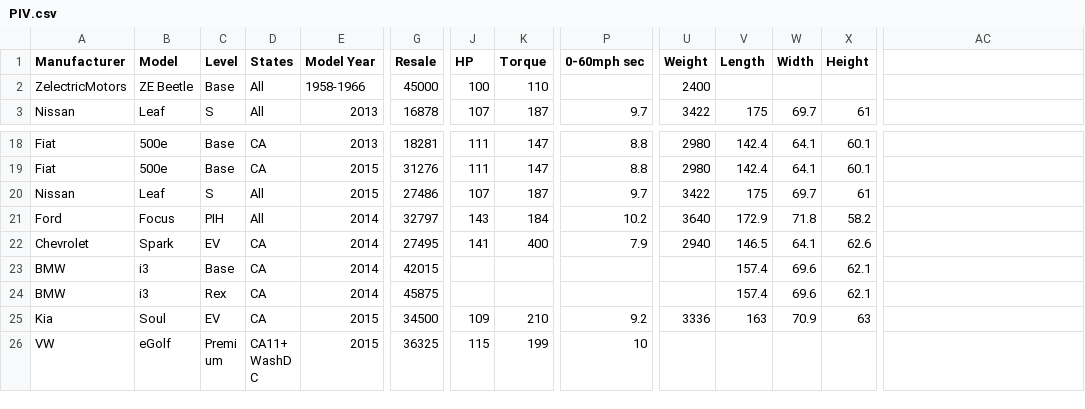
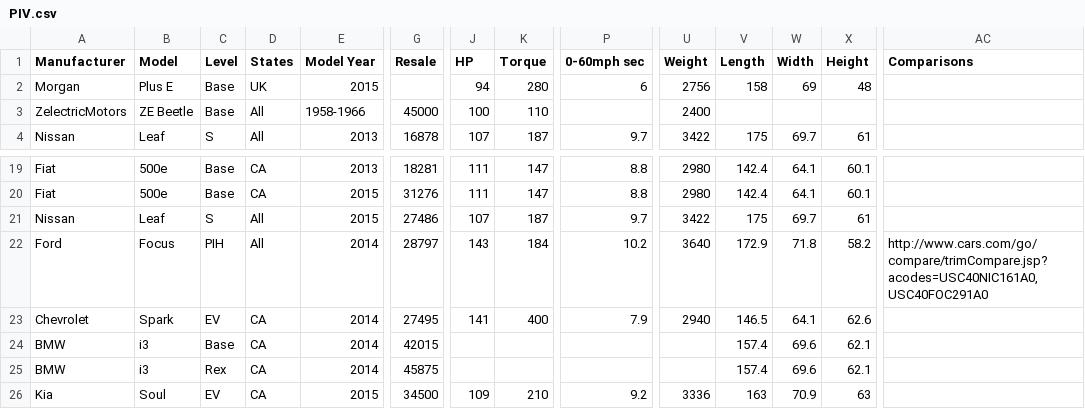
Before and after one commit to 12Lab/SLIDcES, a CSV file: CSV_Samples/PIV.csv, drawn as a sheet; only a part is shown, gaps mark what is left out; the shorter side is filled out with more unchanged rows; addresses are those after the commit; rows hold the shown columns only; the diff names each change by its address in the sheet, - before the commit and + after, or states it on an @@ line.

Commit message:
0.99.101 dataCount fix

```diff
--- a/CSV_Samples/PIV.csv
+++ b/CSV_Samples/PIV.csv
-AC1: (empty)
+AC1: Comparisons
+row 2: Morgan | Plus E | Base | UK | 2015 |  | 94 | 280 | 6 | 2756 | 158 | 69 | 48
-G22 (Resale): 32797
+G22 (Resale): 28797
-AC22 (Comparisons): (empty)
+AC22 (Comparisons): http://www.cars.com/go/compare/trimCompare.jsp?acodes=USC40NIC161A0,USC40FOC291A0
```
Also changed, not shown: CSV_Samples/SLIDcES.csv, CSV_Samples/VisAnalTable.csv, 2 other files.
